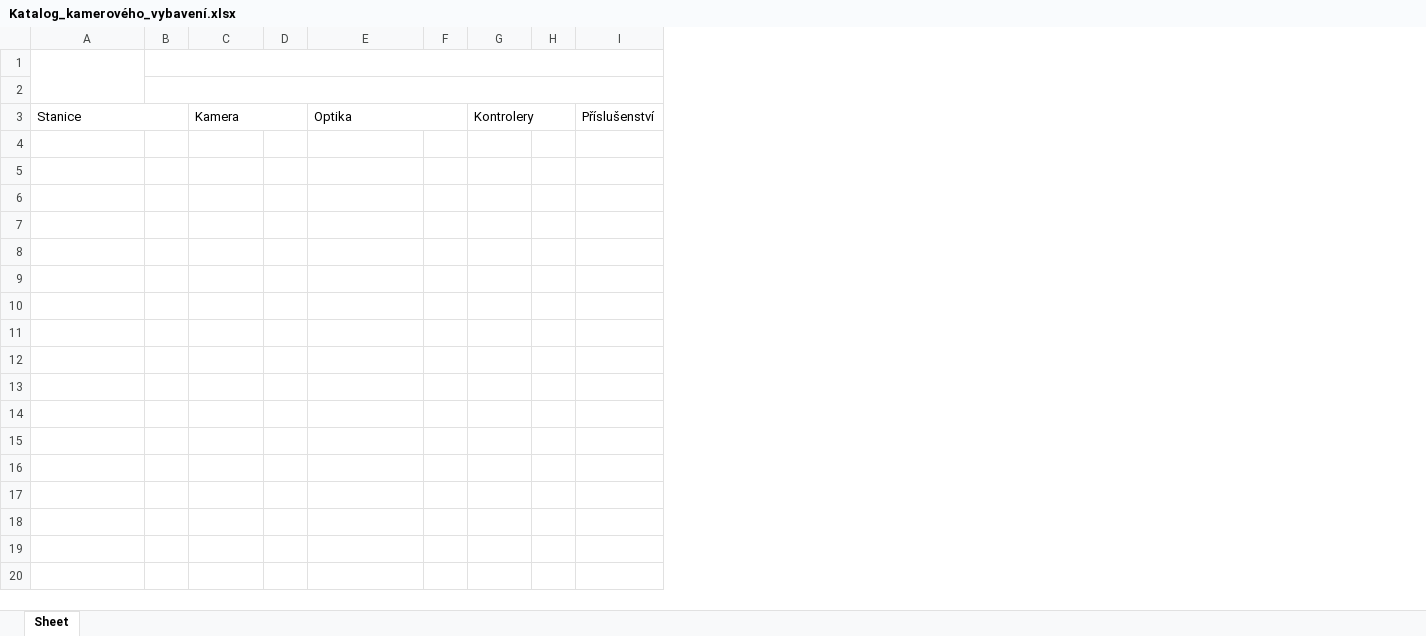
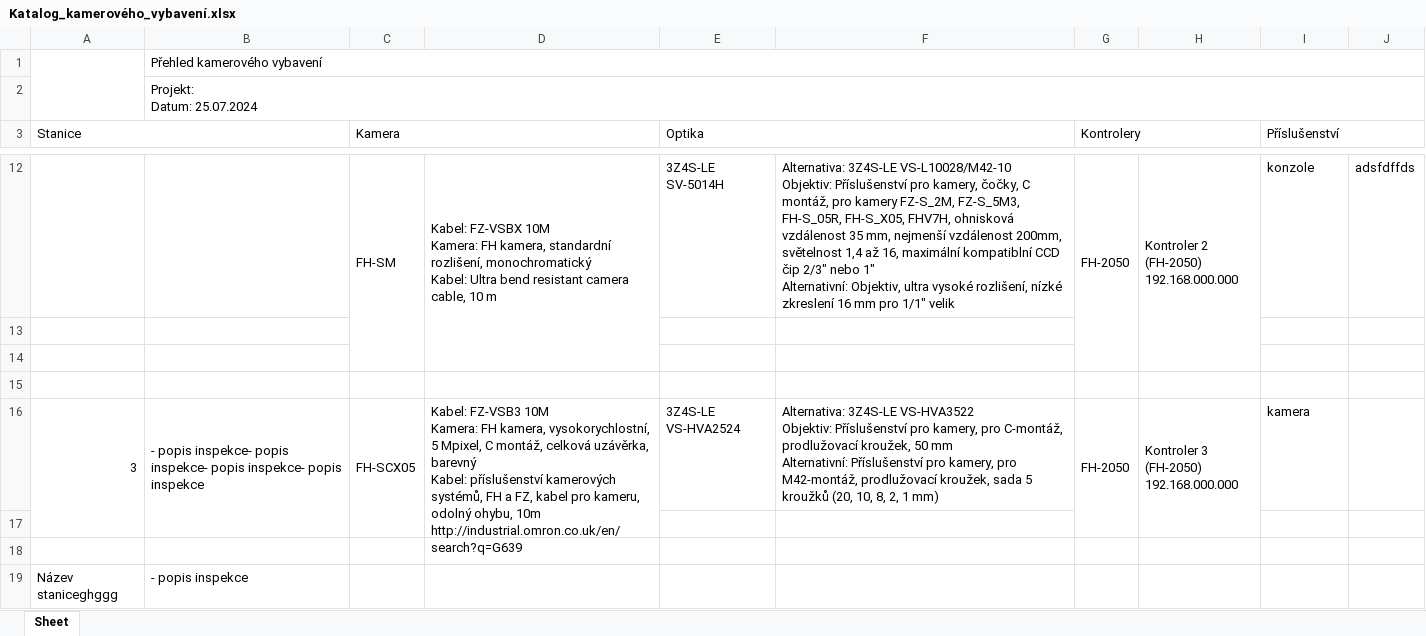
Before and after one commit to Jakubhl/Work, an Excel workbook: TRIMAZKON/Katalog_kamerového_vybavení.xlsx, sheet Sheet, drawn as a sheet; only a part is shown, gaps mark what is left out; values as stored, in another font and other column widths than the file's, no cell formats; charts and pictures not drawn; removed rows and columns are numbered as before the commit, all else as after; ↵ is a line break in a cell; the diff covers the shown part only; the diff names each change by its address in the sheet, - before the commit and + after, or states it on an @@ line.

```diff
--- a/TRIMAZKON/Katalog_kamerového_vybavení.xlsx (sheet Sheet)
+++ b/TRIMAZKON/Katalog_kamerového_vybavení.xlsx (sheet Sheet)
-column B, empty
+column B, rows 1-2: Přehled kamerového vybavení | Projekt: ↵ Datum: 25.07.2024
-column D, empty
+column D, empty
-column F, empty
+column F, empty
-column H, empty
+column H, empty
+column J, empty
+I3:J3 merged
+row 12:  |  | FH-SM | Kabel: FZ-VSBX 10M ↵ Kamera: FH kamera, standardní rozlišení, monochromatický ↵ Kabel: Ultra bend resistant camera cable, 10 m | 3Z4S-LE SV-5014H | Alternativa: 3Z4S-LE VS-L10028/M42-10 ↵ Objektiv: Příslušenství pro kamery, čočky, C montáž, pro kamery FZ-S_2M, FZ-S_5M3, FH-S_05R, FH-S_X05, FHV7H, ohnisková vzdálenost 35 mm, nejmenší vzdálenost 200mm, světelnost 1,4 až 16, maximální kompatiblní CCD čip 2/3" nebo 1" ↵ Alternativní: Objektiv, ultra vysoké rozlišení, nízké zkreslení 16 mm pro 1/1" velik | FH-2050 | Kontroler 2 (FH-2050) ↵ 192.168.000.000 | konzole | adsfdffds
+row 13: (empty)
+row 14: (empty)
+row 15: (empty)
+row 16: 3 | - popis inspekce- popis inspekce- popis inspekce- popis inspekce | FH-SCX05 | Kabel: FZ-VSB3 10M ↵ Kamera: FH kamera, vysokorychlostní, 5 Mpixel, C montáž, celková uzávěrka, barevný ↵ Kabel: příslušenství kamerových systémů, FH a FZ, kabel pro kameru, odolný ohybu, 10m ↵ http://industrial.omron.co.uk/en/search?q=G639 | 3Z4S-LE VS-HVA2524 | Alternativa: 3Z4S-LE VS-HVA3522 ↵ Objektiv: Příslušenství pro kamery, pro C-montáž, prodlužovací kroužek, 50 mm ↵ Alternativní: Příslušenství pro kamery, pro M42-montáž, prodlužovací kroužek, sada 5 kroužků (20, 10, 8, 2, 1 mm) | FH-2050 | Kontroler 3 (FH-2050) ↵ 192.168.000.000 | kamera
+row 17: (empty)
+row 18: (empty)
+row 19: Název staniceghggg | - popis inspekce
```
Also changed, not shown: 8 added rows elsewhere in this sheet, cell formats, TRIMAZKON/Katalog_kamerového_vybavení_projekt_- popis inspekce.xlsx, TRIMAZKON/Sharepoint_databaze.xlsx, 5 other files.
